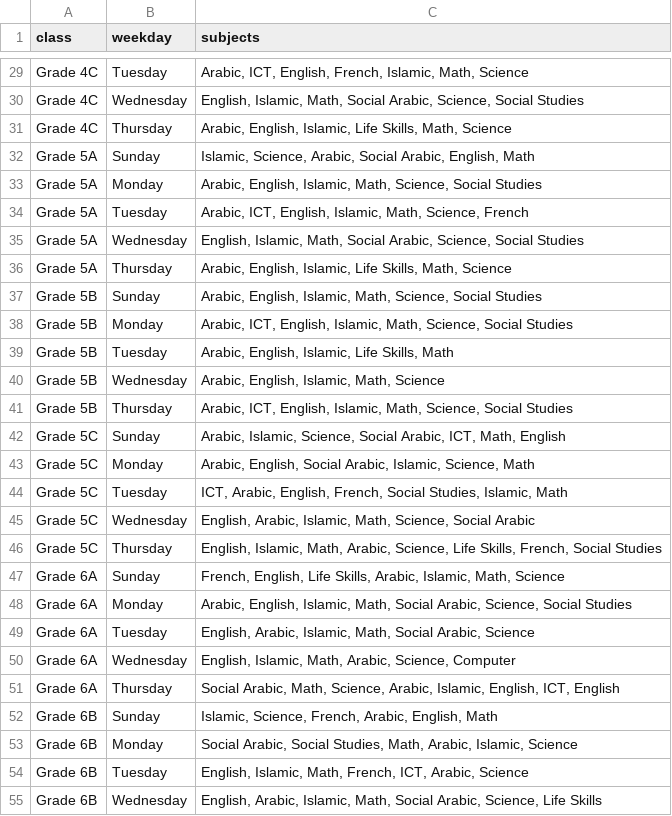
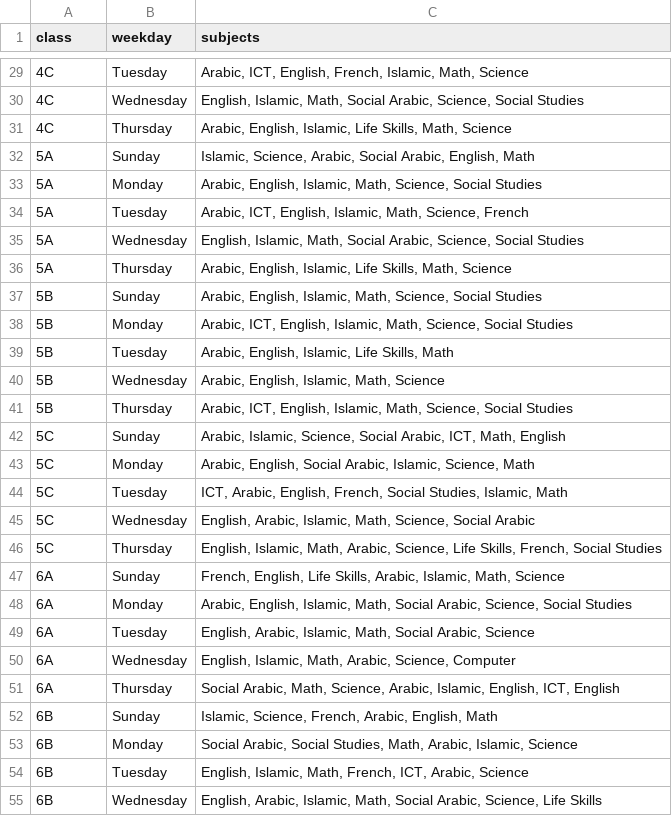
Before and after one commit to Ashraf2040/dailly_activities, a CSV file: public/fixed-schedule.csv, drawn as a sheet; only a part is shown, gaps mark what is left out; the diff covers the shown part only; the diff names each change by its address in the sheet, - before the commit and + after, or states it on an @@ line.

```diff
--- a/public/fixed-schedule.csv
+++ b/public/fixed-schedule.csv
-A29:A31 (class): Grade 4C
+A29:A31 (class): 4C
-A32:A36 (class): Grade 5A
+A32:A36 (class): 5A
-A37:A41 (class): Grade 5B
+A37:A41 (class): 5B
-A42:A46 (class): Grade 5C
+A42:A46 (class): 5C
-A47:A51 (class): Grade 6A
+A47:A51 (class): 6A
-A52:A55 (class): Grade 6B
+A52:A55 (class): 6B
```
Also changed, not shown: 118 edited cells elsewhere in this file, 40 other files.
